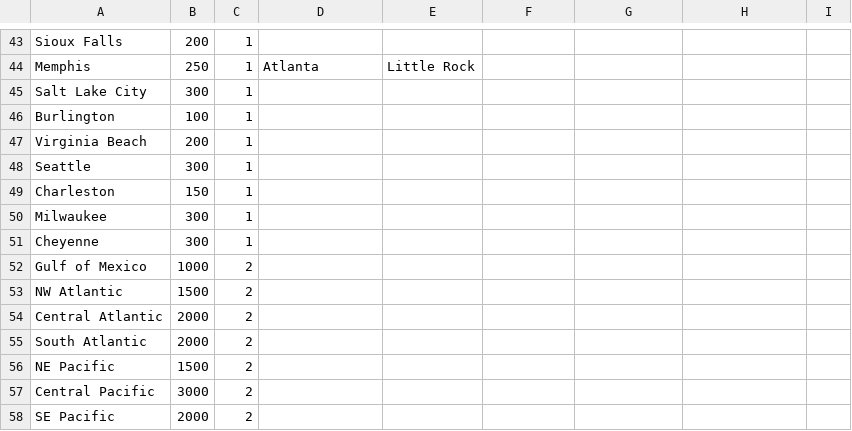
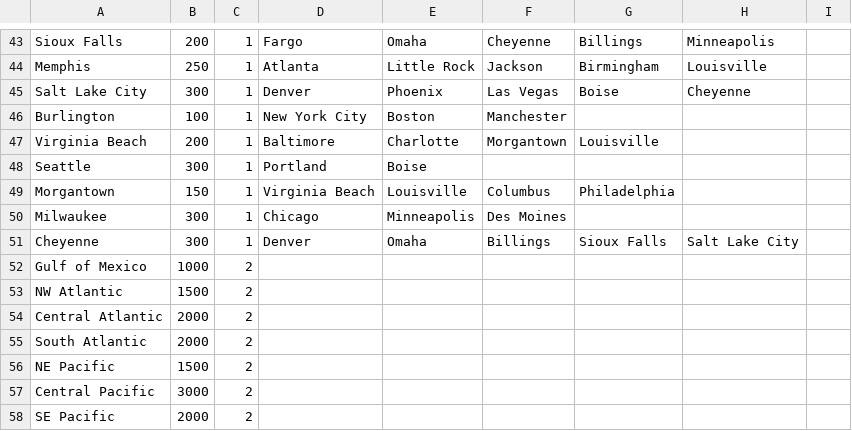
Before and after one commit to rwruss/tycoon, a CSV file: scenarios/1/routes.csv, drawn as a sheet; only a part is shown, gaps mark what is left out; removed rows and columns are numbered as before the commit, all else as after; the diff covers the shown part only; the diff names each change by its address in the sheet, - before the commit and + after, or states it on an @@ line.

```diff
--- a/scenarios/1/routes.csv
+++ b/scenarios/1/routes.csv
-D43: (empty)
+D43: Fargo
-E43: (empty)
+E43: Omaha
-F43: (empty)
+F43: Cheyenne
-G43: (empty)
+G43: Billings
-H43: (empty)
+H43: Minneapolis
-F44: (empty)
+F44: Jackson
-G44: (empty)
+G44: Birmingham
-H44: (empty)
+H44: Louisville
-D45: (empty)
+D45: Denver
-E45: (empty)
+E45: Phoenix
-F45: (empty)
+F45: Las Vegas
-G45: (empty)
+G45: Boise
-H45: (empty)
+H45: Cheyenne
-D46: (empty)
+D46: New York City
-E46: (empty)
+E46: Boston
-F46: (empty)
+F46: Manchester
-D47: (empty)
+D47: Baltimore
-E47: (empty)
+E47: Charlotte
-F47: (empty)
+F47: Morgantown
-G47: (empty)
+G47: Louisville
-D48: (empty)
+D48: Portland
-E48: (empty)
+E48: Boise
-row 49: Charleston | 150 | 1
+row 49: Morgantown | 150 | 1 | Virginia Beach | Louisville | Columbus | Philadelphia
-D50: (empty)
+D50: Chicago
-E50: (empty)
+E50: Minneapolis
-F50: (empty)
+F50: Des Moines
-D51: (empty)
+D51: Denver
-E51: (empty)
+E51: Omaha
-F51: (empty)
+F51: Billings
-G51: (empty)
+G51: Sioux Falls
-H51: (empty)
+H51: Salt Lake City
```
Also changed, not shown: 58 edited cells elsewhere in this file, 8 other files.
